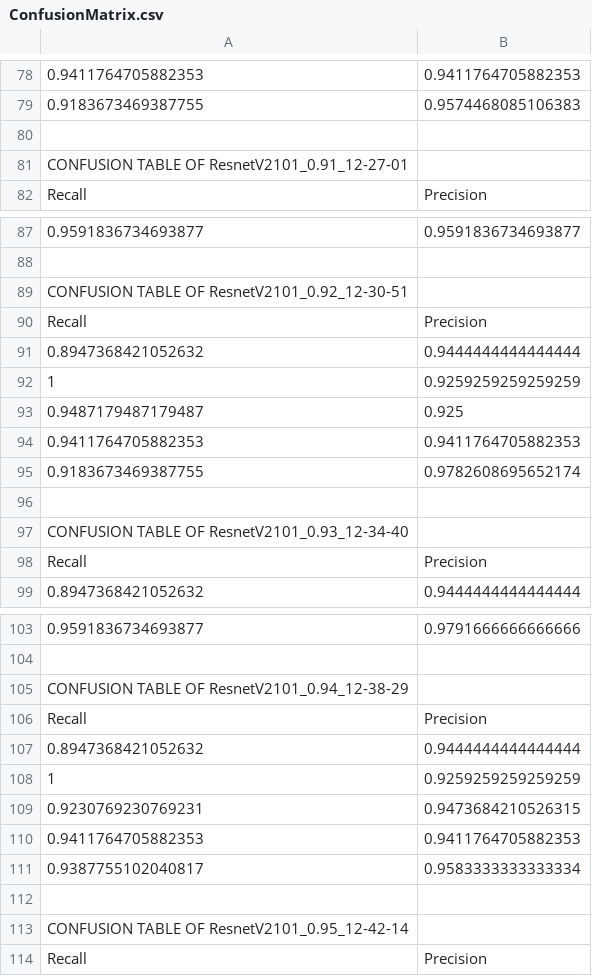
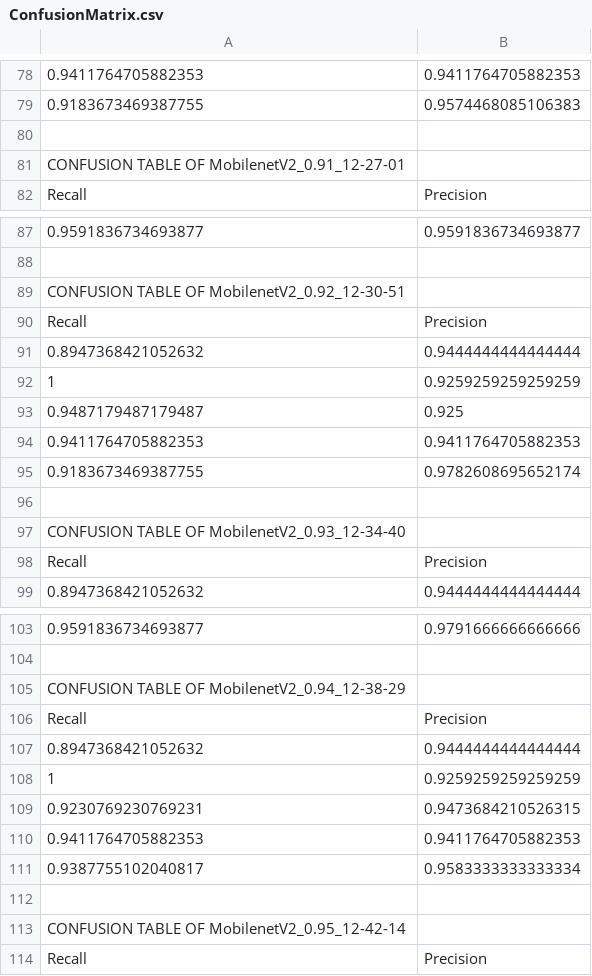
Before and after one commit to quocthang0507/FlowerImageClassification, a CSV file: src/Assets/Outputs/0.95/Lan 2/ConfusionMatrix.csv, drawn as a sheet; only a part is shown, gaps mark what is left out; the diff covers the shown part only; the diff names each change by its address in the sheet, - before the commit and + after, or states it on an @@ line.

```diff
--- a/src/Assets/Outputs/0.95/Lan 2/ConfusionMatrix.csv
+++ b/src/Assets/Outputs/0.95/Lan 2/ConfusionMatrix.csv
-A81: CONFUSION TABLE OF ResnetV2101_0.91_12-27-01
+A81: CONFUSION TABLE OF MobilenetV2_0.91_12-27-01
-A89: CONFUSION TABLE OF ResnetV2101_0.92_12-30-51
+A89: CONFUSION TABLE OF MobilenetV2_0.92_12-30-51
-A97: CONFUSION TABLE OF ResnetV2101_0.93_12-34-40
+A97: CONFUSION TABLE OF MobilenetV2_0.93_12-34-40
-A105: CONFUSION TABLE OF ResnetV2101_0.94_12-38-29
+A105: CONFUSION TABLE OF MobilenetV2_0.94_12-38-29
-A113: CONFUSION TABLE OF ResnetV2101_0.95_12-42-14
+A113: CONFUSION TABLE OF MobilenetV2_0.95_12-42-14
```
Also changed, not shown: 10 edited cells elsewhere in this file, 15 other files.
